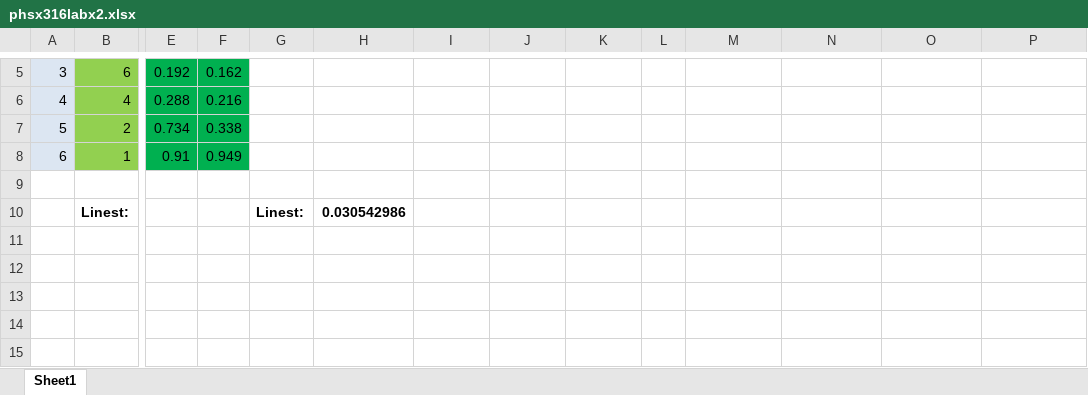
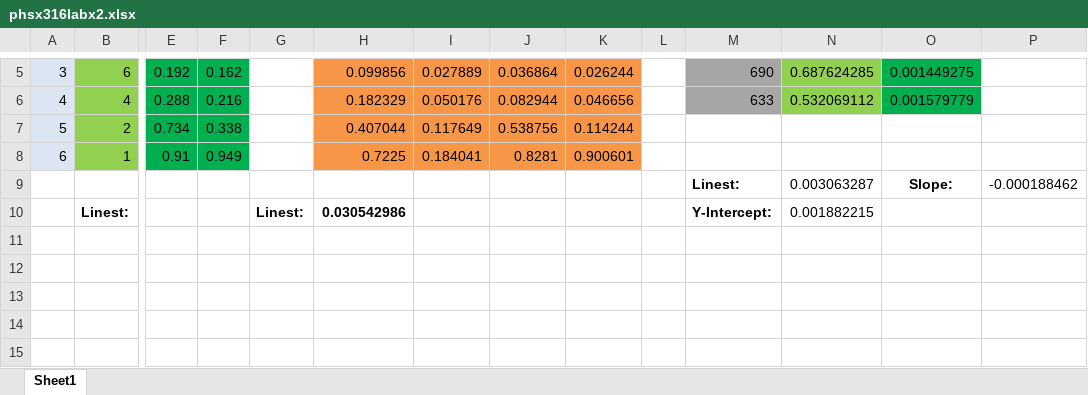
Before and after one commit to austinirvine/phsx316, an Excel workbook: Lab_x2/phsx316labx2.xlsx, sheet Sheet1, drawn as a sheet; only a part is shown, gaps mark what is left out; values as stored, in another font and other column widths than the file's, no borders; charts and pictures not drawn; rows hold the shown columns only; the diff covers the shown part only; the diff names each change by its address in the sheet, - before the commit and + after, or states it on an @@ line.

Commit message:
Update: All Linest Plots Computed Awaiting Plank's Constants and Error Propagation Calcs

```diff
--- a/Lab_x2/phsx316labx2.xlsx (sheet Sheet1)
+++ b/Lab_x2/phsx316labx2.xlsx (sheet Sheet1)
-H5:K8 fill: none
+H5:K8 fill: #F79646
-H5: (empty)
+H5: 0.099856
-I5: (empty)
+I5: 0.027889
-J5: (empty)
+J5: 0.036864
-K5: (empty)
+K5: 0.026244
-M5:M6 fill: none
+M5:M6 fill: #A6A6A6
-M5: (empty)
+M5: 690
-N5:N6 fill: none
+N5:N6 fill: #92D050
-N5: (empty)
+N5: 0.687624285
-O5:O6 fill: none
+O5:O6 fill: #00B050
-O5: (empty)
+O5: 0.001449275
-H6: (empty)
+H6: 0.182329
-I6: (empty)
+I6: 0.050176
-J6: (empty)
+J6: 0.082944
-K6: (empty)
+K6: 0.046656
-M6: (empty)
+M6: 633
-N6: (empty)
+N6: 0.532069112
-O6: (empty)
+O6: 0.001579779
-H7: (empty)
+H7: 0.407044
-I7: (empty)
+I7: 0.117649
-J7: (empty)
+J7: 0.538756
-K7: (empty)
+K7: 0.114244
-H8: (empty)
+H8: 0.7225
-I8: (empty)
+I8: 0.184041
-J8: (empty)
+J8: 0.8281
-K8: (empty)
+K8: 0.900601
-row 9: (empty)
+row 9:  |  |  |  |  |  |  |  |  |  | Linest: | 0.003063287 | Slope: | -0.000188462
-M10: (empty)
+M10: Y-Intercept:
-N10: (empty)
+N10: 0.001882215
```
Also changed, not shown: 48 added rows, 21 edited cells, cell formats and merged cells elsewhere in this sheet, charts or pictures.
